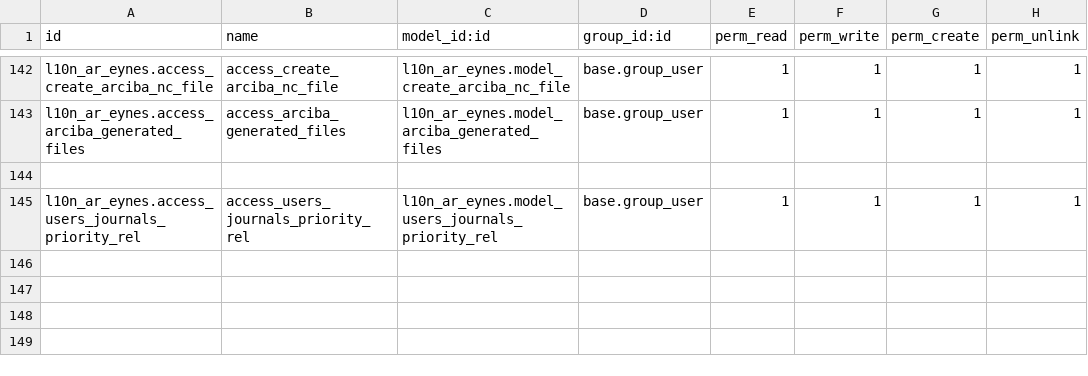
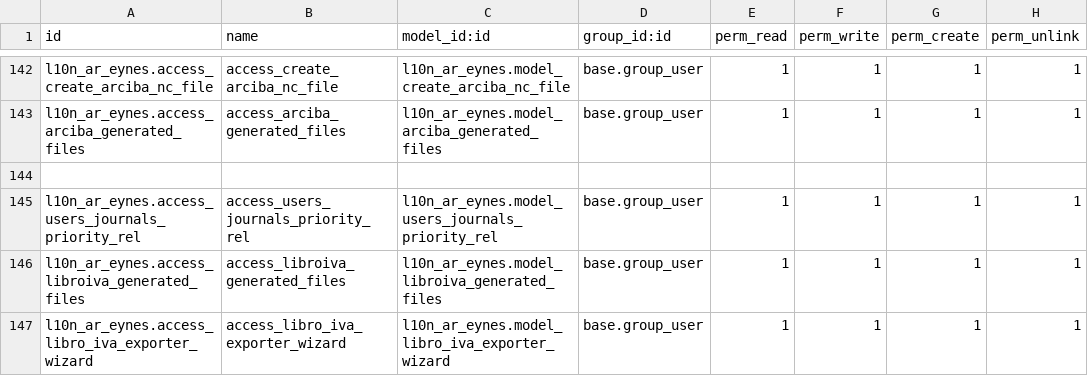
Before and after one commit to SantiagoGariboldiLario/l10n_ar_eynes, a CSV file: l10n_ar_eynes/security/ir.model.access.csv, drawn as a sheet; only a part is shown, gaps mark what is left out.

Commit message:
[T1703] MIG libro iva exporter

```diff
--- a/l10n_ar_eynes/security/ir.model.access.csv
+++ b/l10n_ar_eynes/security/ir.model.access.csv
@@ -145 +145,3 @@ l10n_ar_eynes.access_arciba_generated_files,access_arciba_generated_files,l10n_a
 l10n_ar_eynes.access_users_journals_priority_rel,access_users_journals_priority_rel,l10n_ar_eynes.model_users_journals_priority_rel,base.group_user,1,1,1,1
+l10n_ar_eynes.access_libroiva_generated_files,access_libroiva_generated_files,l10n_ar_eynes.model_libroiva_generated_files,base.group_user,1,1,1,1
+l10n_ar_eynes.access_libro_iva_exporter_wizard,access_libro_iva_exporter_wizard,l10n_ar_eynes.model_libro_iva_exporter_wizard,base.group_user,1,1,1,1
```
Also changed, not shown: 14 other files.
